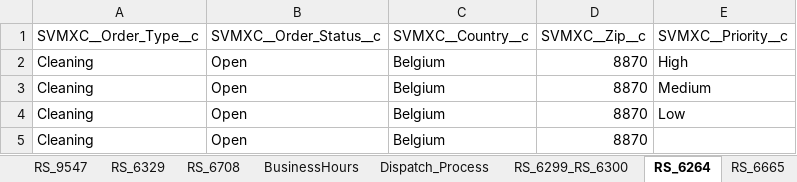
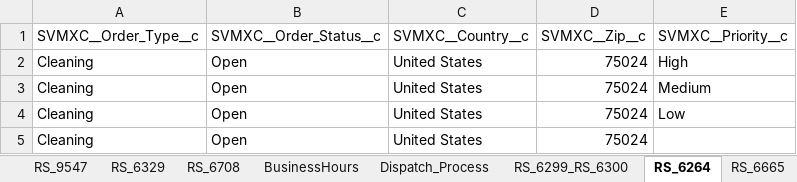
Before and after one commit to AbdulSvmx/Sahi_Project_Lightning, an Excel workbook: svmx/test_lab/test_cases/optimax/op_excleData/automation.xlsx, sheet RS_6264, drawn as a sheet; values as stored, in another font and other column widths than the file's, no borders; the diff names each change by its address in the sheet, - before the commit and + after, or states it on an @@ line.

```diff
--- a/svmx/test_lab/test_cases/optimax/op_excleData/automation.xlsx (sheet RS_6264)
+++ b/svmx/test_lab/test_cases/optimax/op_excleData/automation.xlsx (sheet RS_6264)
-C2:C5 (SVMXC__Country__c): Belgium
+C2:C5 (SVMXC__Country__c): United States
-D2:D5 (SVMXC__Zip__c): 8870
+D2:D5 (SVMXC__Zip__c): 75024
```
Also changed, not shown: sheet RS_6694, sheet RS_6665, sheet TestAppts, sheet Dispatch_Process, sheet RTO_DispatchProcess, sheet RS_6299_RS_6300, 5 more sheets.
